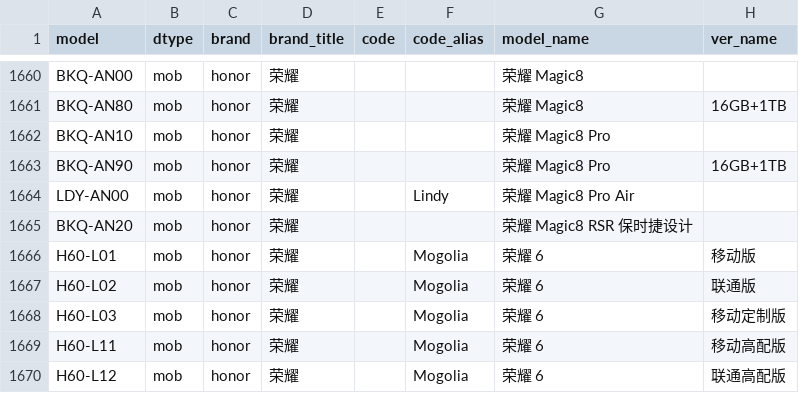
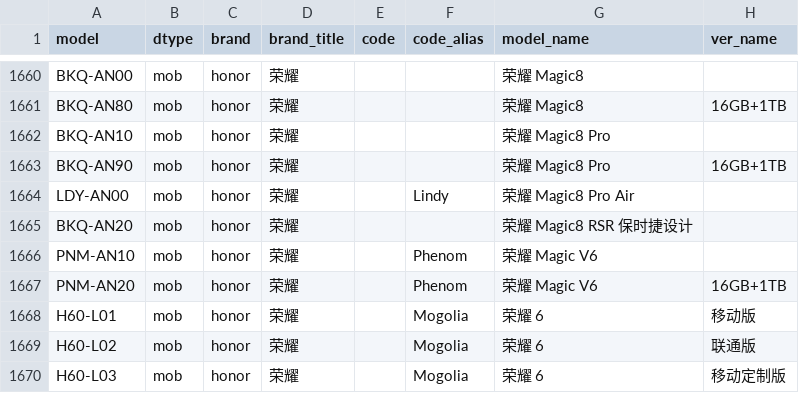
Before and after one commit to KHwang9883/MobileModels-csv, a CSV file: models.csv, drawn as a sheet; only a part is shown, gaps mark what is left out; the shorter side is filled out with more unchanged rows.

Commit message:
Sync with MobileModels 1aebb5daaa1d2a240c3039b357c5b8d7debcc49d

```diff
--- a/models.csv
+++ b/models.csv
@@ -1665,2 +1665,4 @@ LDY-AN00,mob,honor,荣耀,,Lindy,荣耀 Magic8 Pro Air,
 BKQ-AN20,mob,honor,荣耀,,,荣耀 Magic8 RSR 保时捷设计,
+PNM-AN10,mob,honor,荣耀,,Phenom,荣耀 Magic V6,
+PNM-AN20,mob,honor,荣耀,,Phenom,荣耀 Magic V6,16GB+1TB
 H60-L01,mob,honor,荣耀,,Mogolia,荣耀 6,移动版
```
Also changed, not shown: 1 other file.
